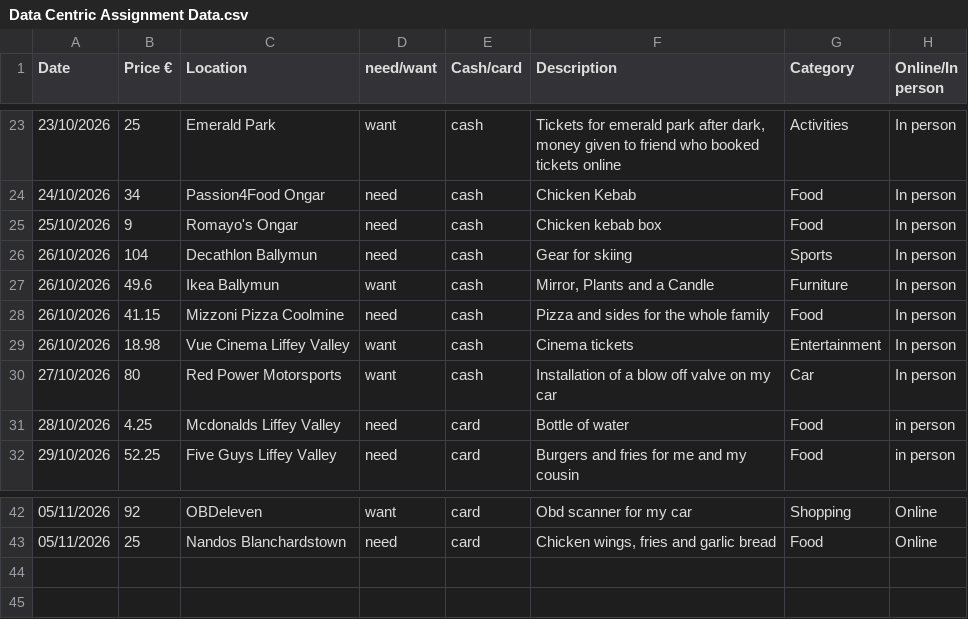
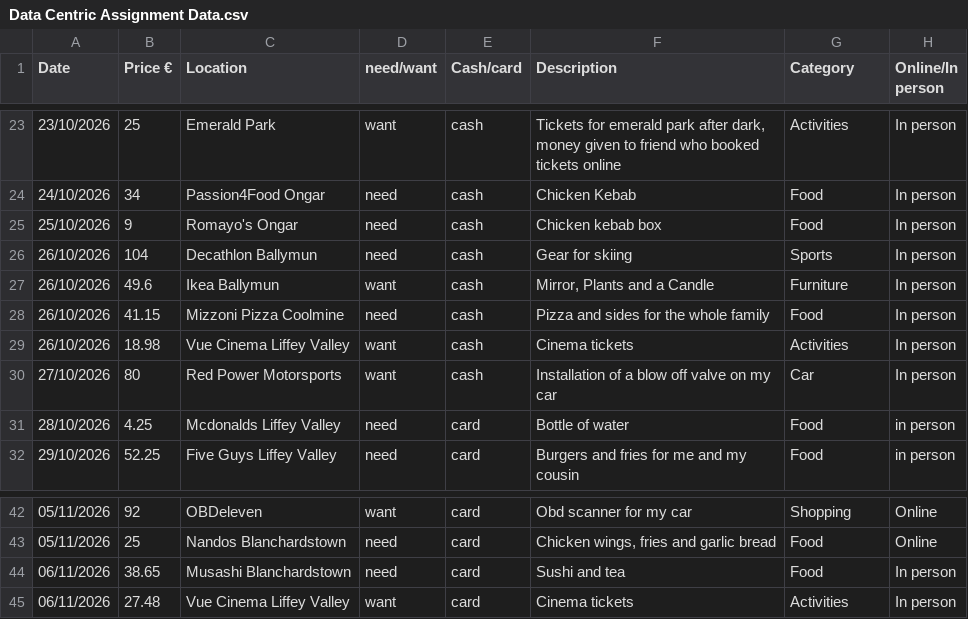
Before and after one commit to EmanuelVouciuc1/Data-Centric-Assignment, a CSV file: Excel Data/Data Centric Assignment Data.csv, drawn as a sheet; only a part is shown, gaps mark what is left out.

Commit message:
Update Data Centric Assignment Data.csv

```diff
--- a/Excel Data/Data Centric Assignment Data.csv
+++ b/Excel Data/Data Centric Assignment Data.csv
@@ -28,3 +28,3 @@
 26/10/2026,41.15,Mizzoni Pizza Coolmine,need,cash,Pizza and sides for the whole family,Food,In person
-26/10/2026,18.98,Vue Cinema Liffey Valley,want,cash,Cinema tickets,Entertainment,In person
+26/10/2026,18.98,Vue Cinema Liffey Valley,want,cash,Cinema tickets,Activities,In person
 27/10/2026,80,Red Power Motorsports,want,cash,Installation of a blow off valve on my car,Car ,In person
@@ -43 +43,3 @@
 05/11/2026,25,Nandos Blanchardstown,need,card,"Chicken wings, fries and garlic bread",Food,Online
+06/11/2026,38.65,Musashi Blanchardstown,need,card,Sushi and tea,Food,In person
+06/11/2026,27.48,Vue Cinema Liffey Valley,want,card,Cinema tickets,Activities,In person
```
